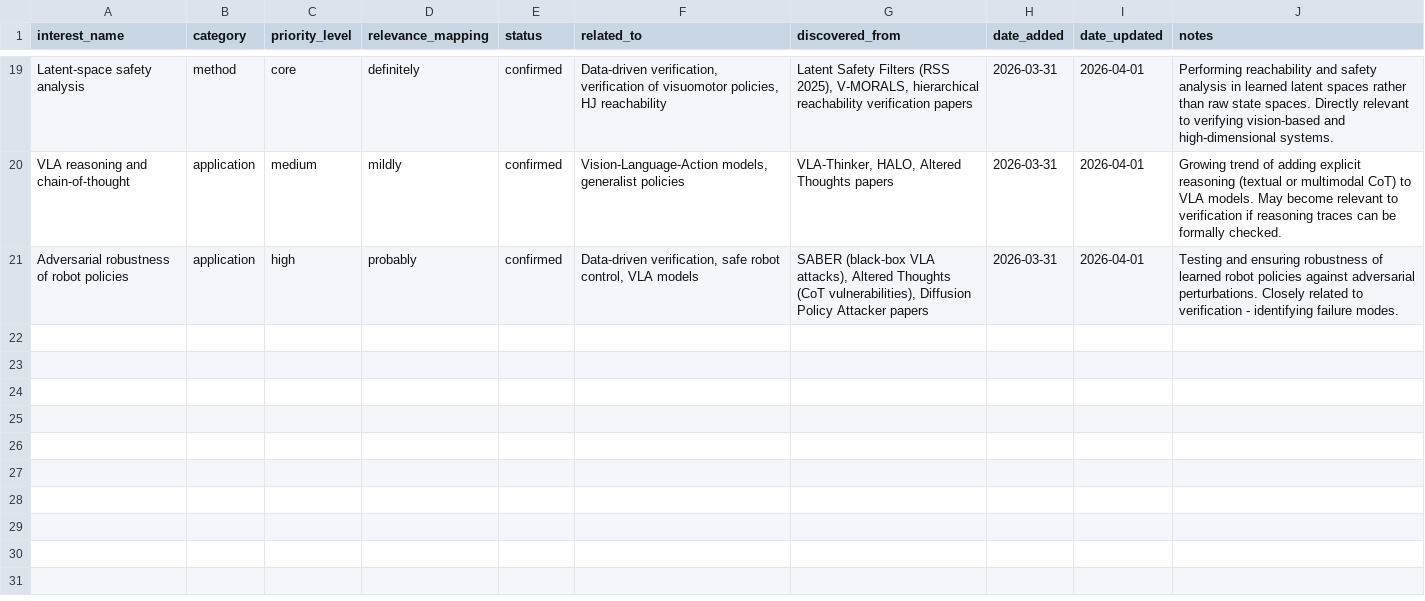
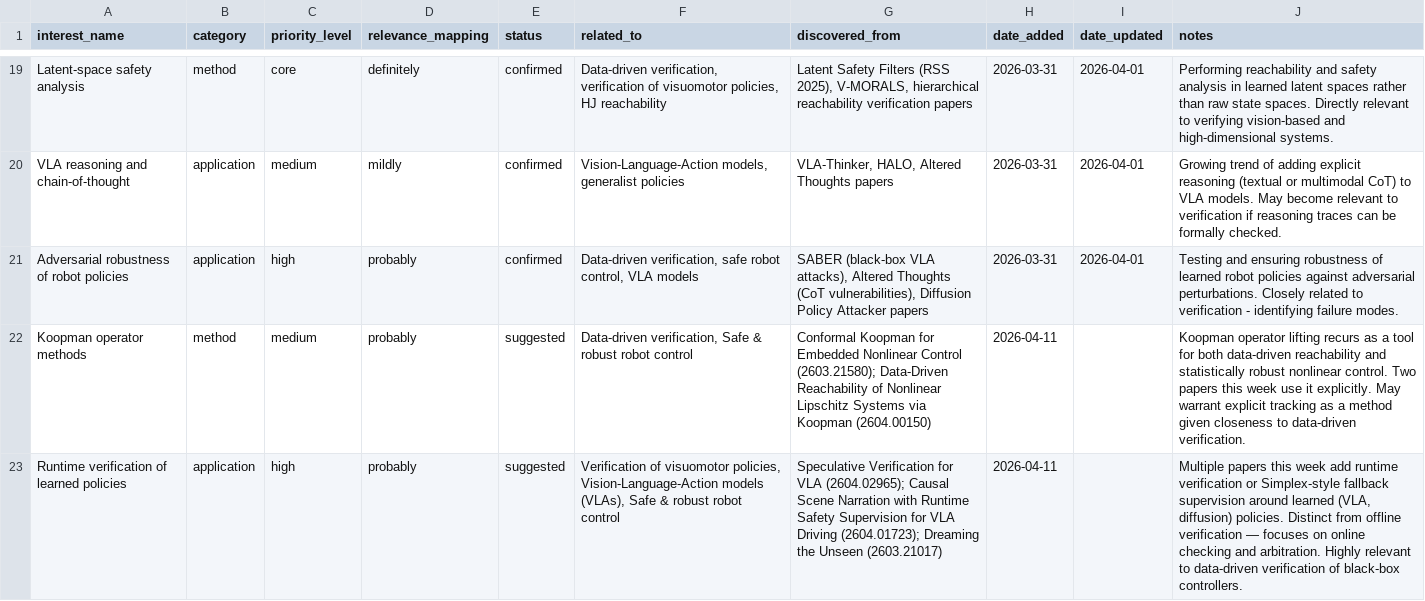
Before and after one commit to sumanth-tangirala/ScholarDashboard, a CSV file: interests_database.csv, drawn as a sheet; only a part is shown, gaps mark what is left out; the diff names each change by its address in the sheet, - before the commit and + after, or states it on an @@ line.

Commit message:
Add 43 papers from weekly web survey 2026-04-11 + 2 suggested interests

```diff
--- a/interests_database.csv
+++ b/interests_database.csv
+row 22: Koopman operator methods | method | medium | probably | suggested | Data-driven verification, Safe & robust robot control | Conformal Koopman for Embedded Nonlinear Control (2603.21580); Data-Driven Reachability of Nonlinear Lipschitz Systems via Koopman (2604.00150) | 2026-04-11 |  | Koopman operator lifting recurs as a tool for both data-driven reachability and statistically robust nonlinear control. Two papers this week use it explicitly. May warrant explicit tracking as a method given closeness to data-driven verification.
+row 23: Runtime verification of learned policies | application | high | probably | suggested | Verification of visuomotor policies, Vision-Language-Action models (VLAs), Safe & robust robot control | Speculative Verification for VLA (2604.02965); Causal Scene Narration with Runtime Safety Supervision for VLA Driving (2604.01723); Dreaming the Unseen (2603.21017) | 2026-04-11 |  | Multiple papers this week add runtime verification or Simplex-style fallback supervision around learned (VLA, diffusion) policies. Distinct from offline verification — focuses on online checking and arbitration. Highly relevant to data-driven verification of black-box controllers.
```
Also changed, not shown: 1 other file.
